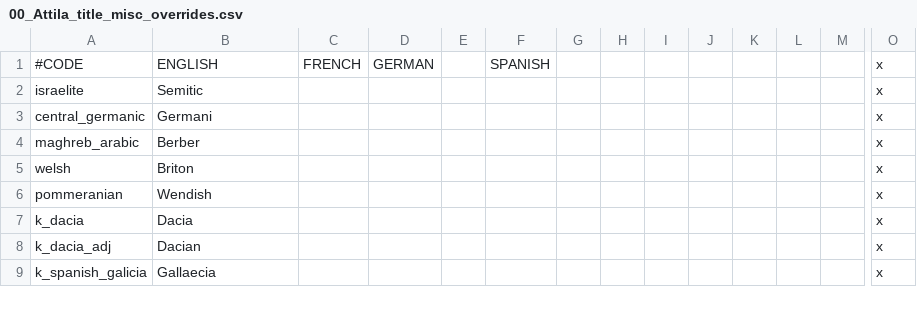
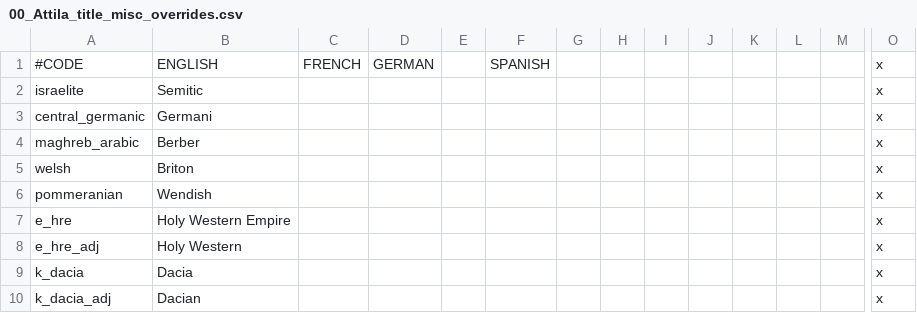
Before and after one commit to Ofaloaf/GothLP, a CSV file: localisation/00_Attila_title_misc_overrides.csv, drawn as a sheet; only a part is shown, gaps mark what is left out; the shorter side is filled out with more unchanged rows; rows hold the shown columns only; the diff names each change by its address in the sheet, - before the commit and + after, or states it on an @@ line.

```diff
--- a/localisation/00_Attila_title_misc_overrides.csv
+++ b/localisation/00_Attila_title_misc_overrides.csv
+row 7: e_hre | Holy Western Empire |  |  |  |  |  |  |  |  |  |  |  | x
+row 8: e_hre_adj | Holy Western |  |  |  |  |  |  |  |  |  |  |  | x
```
Also changed, not shown: localisation/00_Attila_event_overrides.csv, 3 other files.
